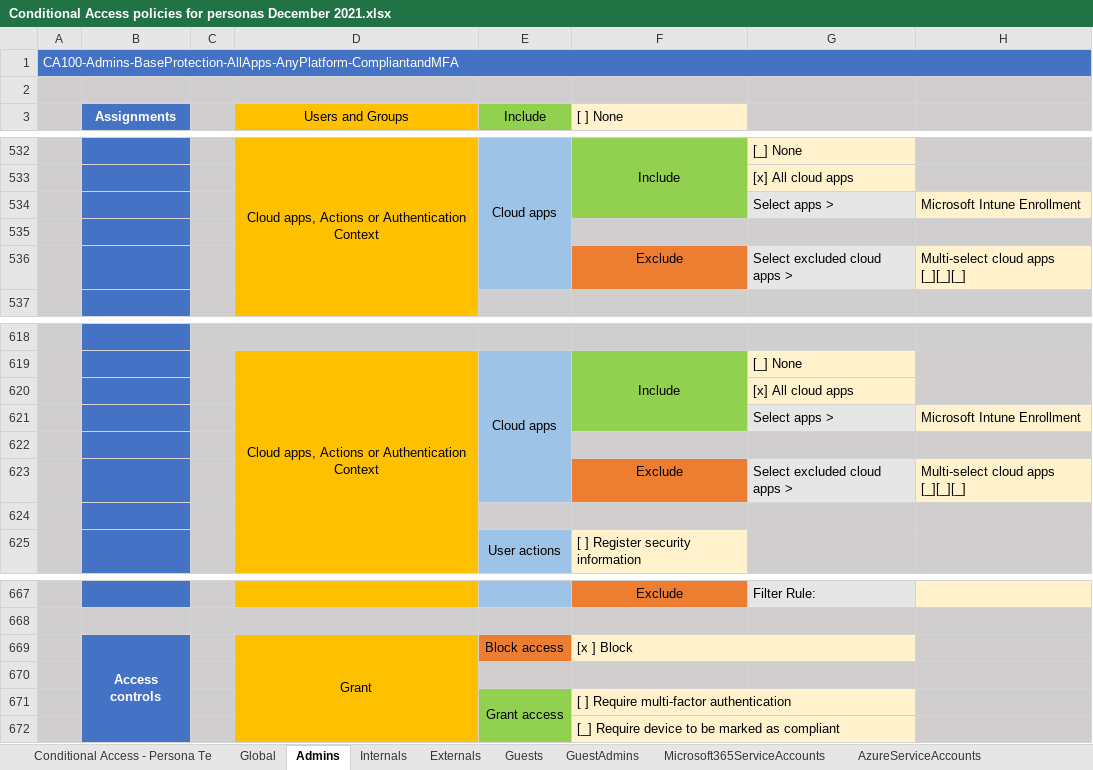
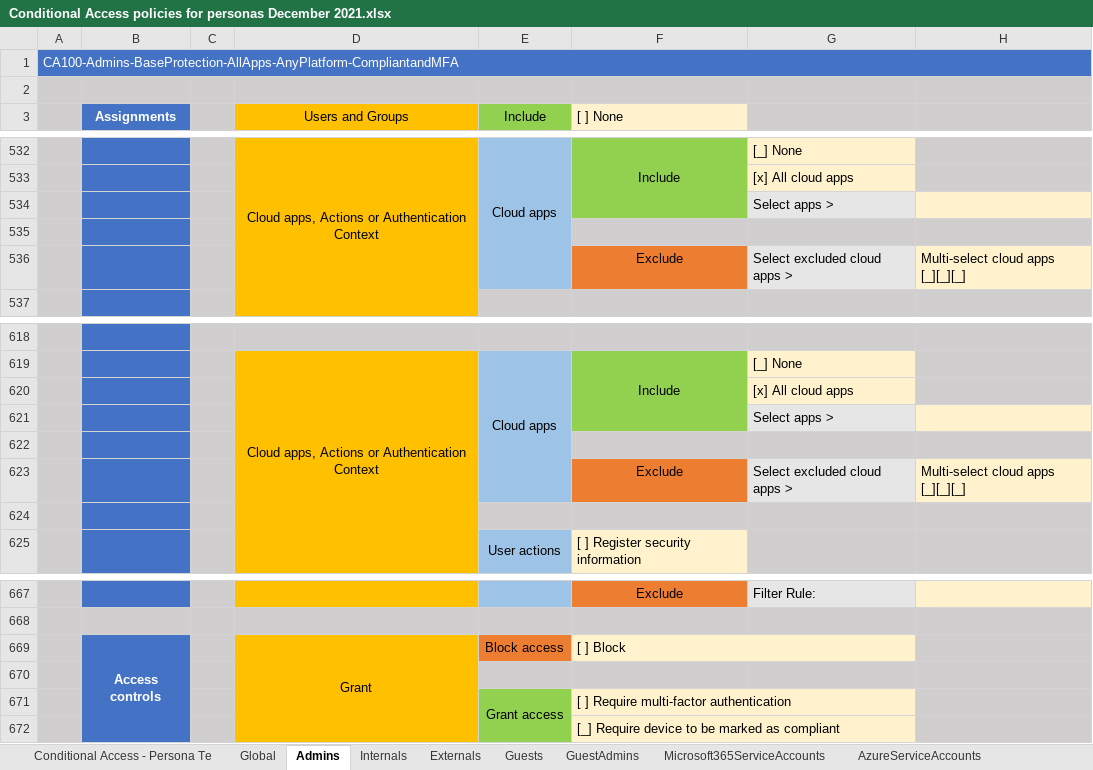
Before and after one commit to microsoft/ConditionalAccessforZeroTrustResources, an Excel workbook: ConditionalAccessSamplePolicies/Conditional Access policies for personas December 2021.xlsx, sheet Admins, drawn as a sheet; only a part is shown, gaps mark what is left out; values as stored, in another font and other column widths than the file's, no borders; the diff names each change by its address in the sheet, - before the commit and + after, or states it on an @@ line.

```diff
--- a/ConditionalAccessSamplePolicies/Conditional Access policies for personas December 2021.xlsx (sheet Admins)
+++ b/ConditionalAccessSamplePolicies/Conditional Access policies for personas December 2021.xlsx (sheet Admins)
-H534: Microsoft Intune Enrollment
+H534: (empty)
-H621: Microsoft Intune Enrollment
+H621: (empty)
-F669 ([ ] None): [x ] Block
+F669 ([ ] None): [ ] Block
```
Also changed, not shown: sheet AzureServiceAccounts, sheet CorpServiceaccounts, sheet Microsoft365ServiceAccounts, sheet Guests, sheet GuestAdmins, sheet Externals, 2 more sheets.
